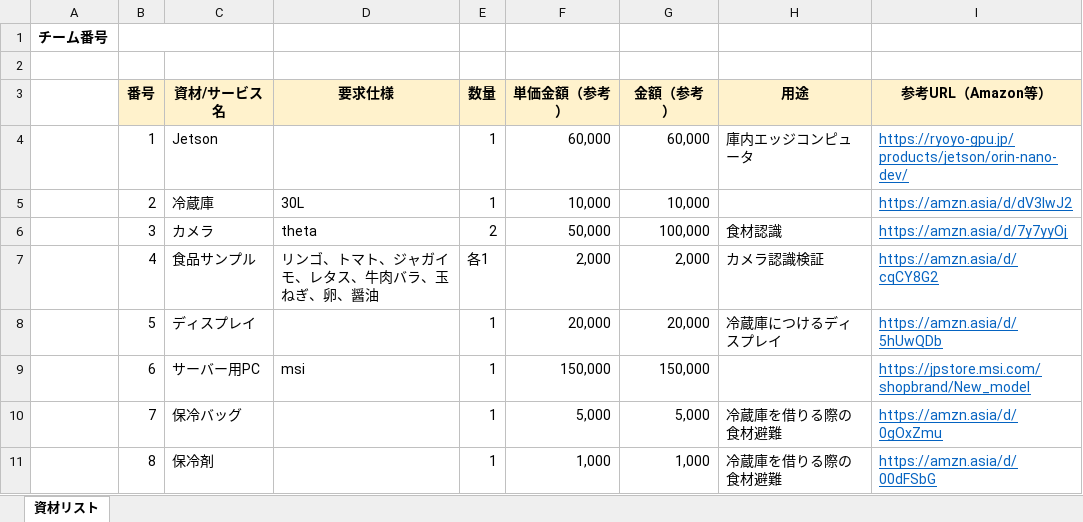
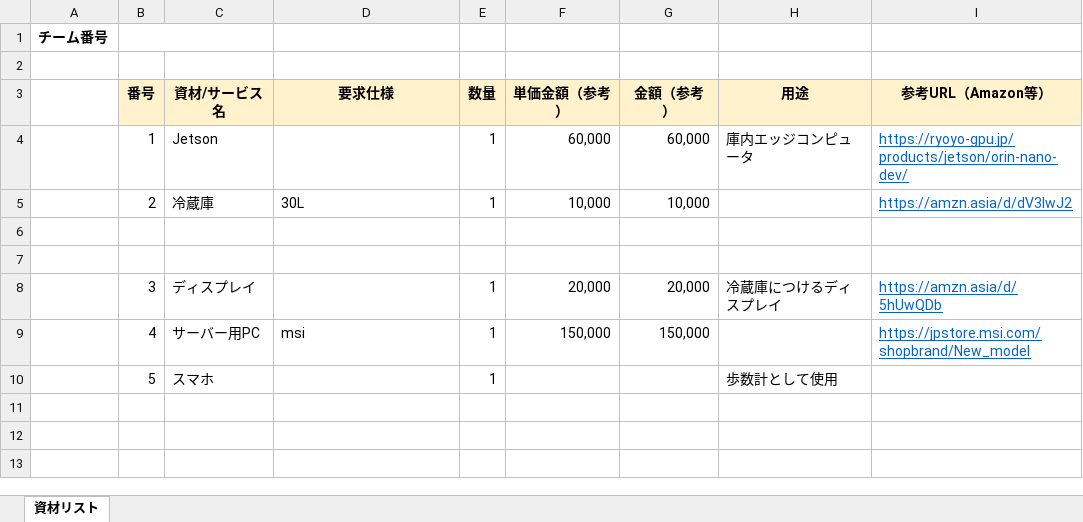
Before and after one commit to LSSD-B1/basic-design-document, an Excel workbook: docs/resource_application.xlsx, sheet 資材リスト, drawn as a sheet; values as stored, in another font and other column widths than the file's, no borders; removed rows and columns are numbered as before the commit, all else as after; the diff names each change by its address in the sheet, - before the commit and + after, or states it on an @@ line.

Commit message:
資材申請更新

```diff
--- a/docs/resource_application.xlsx (sheet 資材リスト)
+++ b/docs/resource_application.xlsx (sheet 資材リスト)
-row 6:  | 3 | カメラ | theta | 2 | 50,000 | 100,000 | 食材認識 | https://amzn.asia/d/7y7yyOj
+row 6: (empty)
-row 7:  | 4 | 食品サンプル | リンゴ、トマト、ジャガイモ、レタス、牛肉バラ、玉ねぎ、卵、醤油 | 各1 | 2,000 | 2,000 | カメラ認識検証 | https://amzn.asia/d/cqCY8G2
+row 7: (empty)
-B8 (番号): 5
+B8 (番号): 3
-B9 (番号): 6
+B9 (番号): 4
-row 10:  | 7 | 保冷バッグ |  | 1 | 5,000 | 5,000 | 冷蔵庫を借りる際の食材避難 | https://amzn.asia/d/0gOxZmu
-row 11:  | 8 | 保冷剤 |  | 1 | 1,000 | 1,000 | 冷蔵庫を借りる際の食材避難 | https://amzn.asia/d/00dFSbG
+row 10:  | 5 | スマホ |  | 1 |  |  | 歩数計として使用
```
